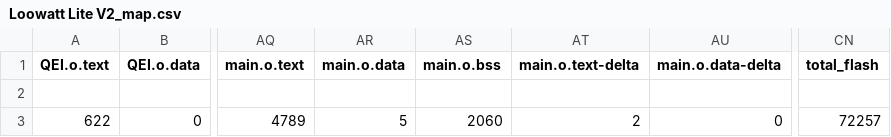
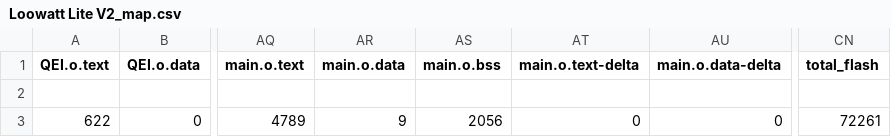
Before and after one commit to Loowatt/Loowatt-Lite, a CSV file: Software/Loowatt Lite V2/BUILD/NUCLEO_L432KC/ARMC6/Loowatt Lite V2_map.csv, drawn as a sheet; only a part is shown, gaps mark what is left out; the diff names each change by its address in the sheet, - before the commit and + after, or states it on an @@ line.

```diff
--- a/Software/Loowatt Lite V2/BUILD/NUCLEO_L432KC/ARMC6/Loowatt Lite V2_map.csv
+++ b/Software/Loowatt Lite V2/BUILD/NUCLEO_L432KC/ARMC6/Loowatt Lite V2_map.csv
-AR3 (main.o.data): 5
+AR3 (main.o.data): 9
-AS3 (main.o.bss): 2060
+AS3 (main.o.bss): 2056
-AT3 (main.o.text-delta): 2
+AT3 (main.o.text-delta): 0
-CN3 (total_flash): 72257
+CN3 (total_flash): 72261
```
Also changed, not shown: 9 other files.
